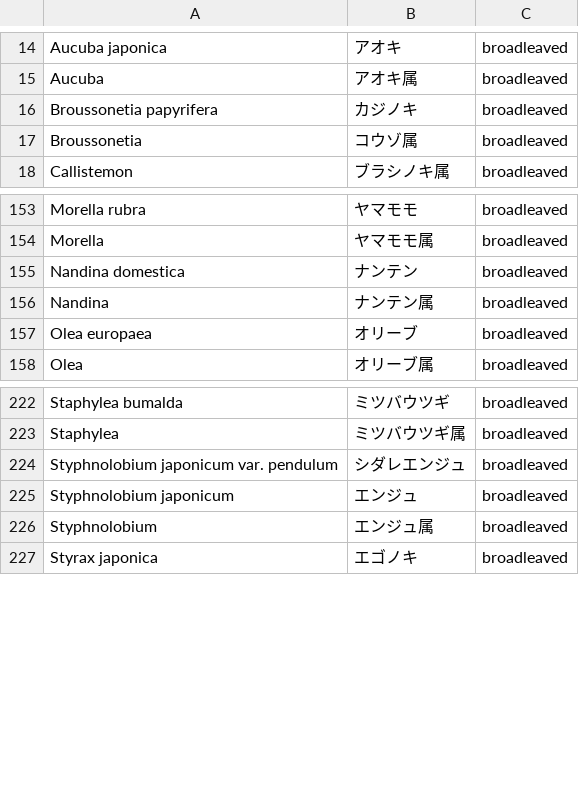
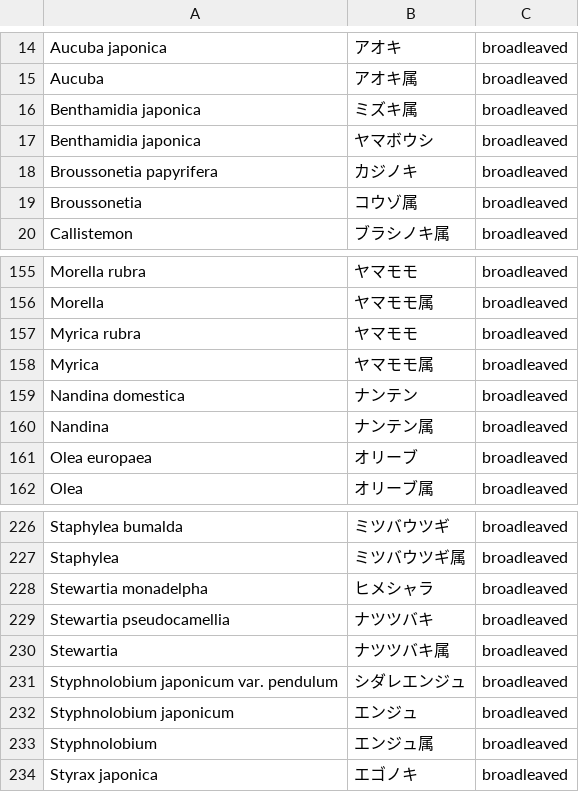
Before and after one commit to momiji-takinogawa/josm-presets-jp-flora, a CSV file: trees.csv, drawn as a sheet; only a part is shown, gaps mark what is left out; the diff names each change by its address in the sheet, - before the commit and + after, or states it on an @@ line.

Commit message:
Update trees

```diff
--- a/trees.csv
+++ b/trees.csv
+row 16: Benthamidia japonica | ミズキ属 | broadleaved
+row 17: Benthamidia japonica | ヤマボウシ | broadleaved
+row 157: Myrica rubra | ヤマモモ | broadleaved
+row 158: Myrica | ヤマモモ属 | broadleaved
+row 228: Stewartia monadelpha | ヒメシャラ | broadleaved
+row 229: Stewartia pseudocamellia | ナツツバキ | broadleaved
+row 230: Stewartia | ナツツバキ属 | broadleaved
```
